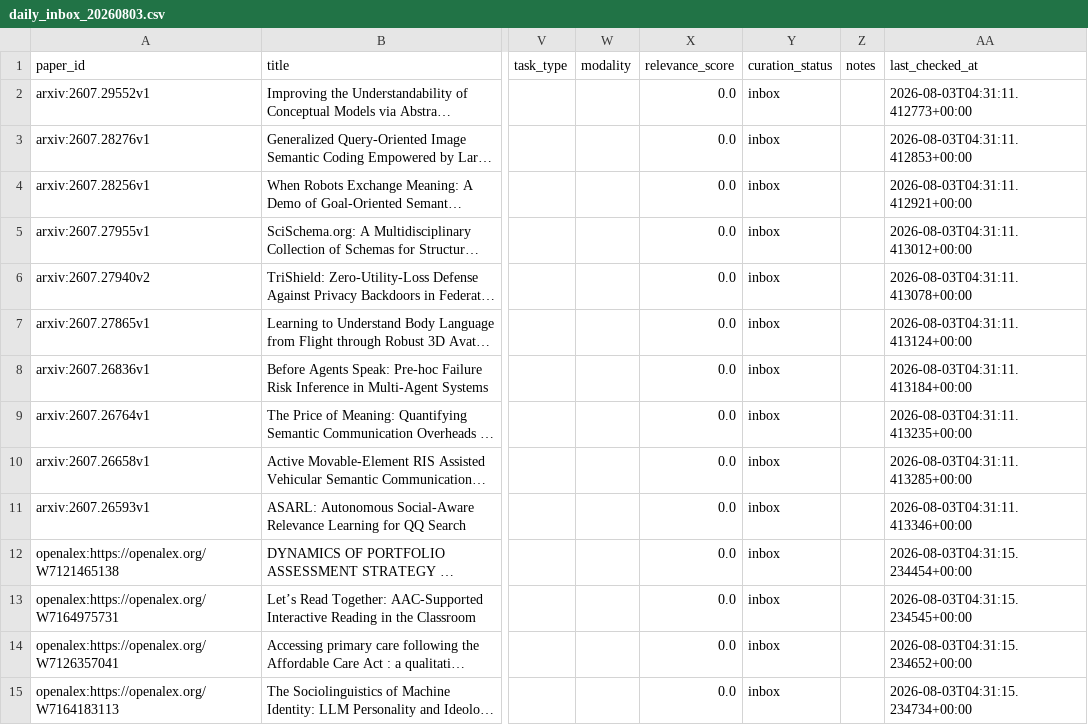
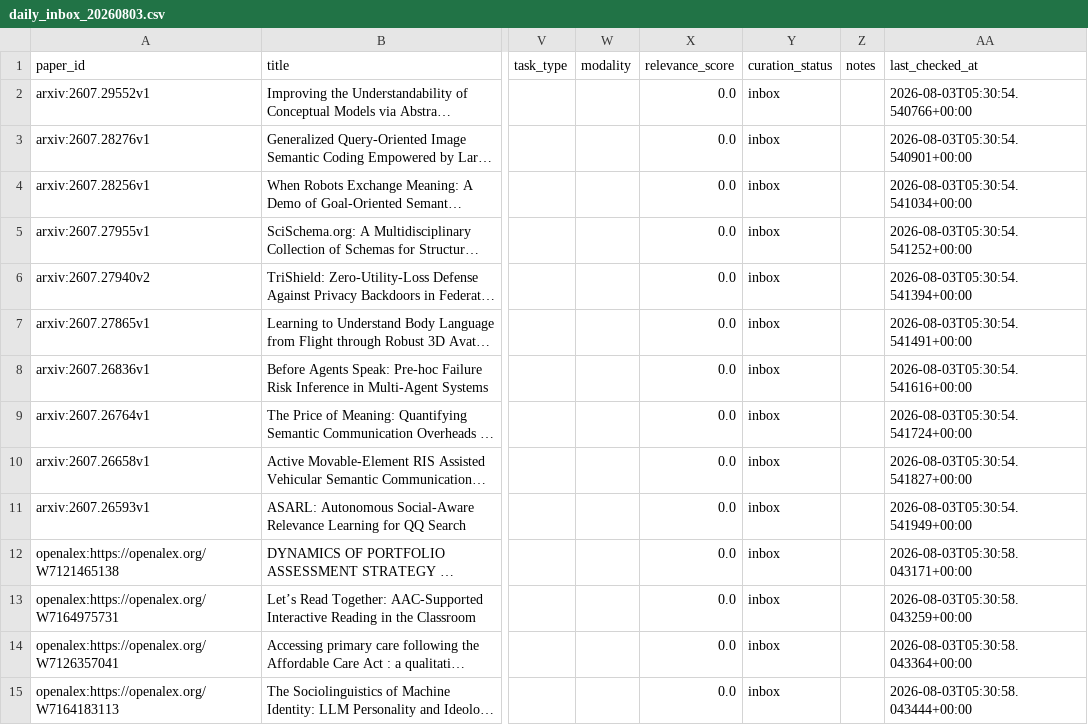
Before and after one commit to piaodaqiang/semantic-communication-paper-tracker, a CSV file: data/inbox/daily_inbox_20260803.csv, drawn as a sheet; only a part is shown, gaps mark what is left out; long unchanged cells end in …; the diff covers the shown part only; the diff names each change by its address in the sheet, - before the commit and + after, or states it on an @@ line.

```diff
--- a/data/inbox/daily_inbox_20260803.csv
+++ b/data/inbox/daily_inbox_20260803.csv
-AA2 (last_checked_at): 2026-08-03T04:31:11.412773+00:00
+AA2 (last_checked_at): 2026-08-03T05:30:54.540766+00:00
-AA3 (last_checked_at): 2026-08-03T04:31:11.412853+00:00
+AA3 (last_checked_at): 2026-08-03T05:30:54.540901+00:00
-AA4 (last_checked_at): 2026-08-03T04:31:11.412921+00:00
+AA4 (last_checked_at): 2026-08-03T05:30:54.541034+00:00
-AA5 (last_checked_at): 2026-08-03T04:31:11.413012+00:00
+AA5 (last_checked_at): 2026-08-03T05:30:54.541252+00:00
-AA6 (last_checked_at): 2026-08-03T04:31:11.413078+00:00
+AA6 (last_checked_at): 2026-08-03T05:30:54.541394+00:00
-AA7 (last_checked_at): 2026-08-03T04:31:11.413124+00:00
+AA7 (last_checked_at): 2026-08-03T05:30:54.541491+00:00
-AA8 (last_checked_at): 2026-08-03T04:31:11.413184+00:00
+AA8 (last_checked_at): 2026-08-03T05:30:54.541616+00:00
-AA9 (last_checked_at): 2026-08-03T04:31:11.413235+00:00
+AA9 (last_checked_at): 2026-08-03T05:30:54.541724+00:00
-AA10 (last_checked_at): 2026-08-03T04:31:11.413285+00:00
+AA10 (last_checked_at): 2026-08-03T05:30:54.541827+00:00
-AA11 (last_checked_at): 2026-08-03T04:31:11.413346+00:00
+AA11 (last_checked_at): 2026-08-03T05:30:54.541949+00:00
-AA12 (last_checked_at): 2026-08-03T04:31:15.234454+00:00
+AA12 (last_checked_at): 2026-08-03T05:30:58.043171+00:00
-AA13 (last_checked_at): 2026-08-03T04:31:15.234545+00:00
+AA13 (last_checked_at): 2026-08-03T05:30:58.043259+00:00
-AA14 (last_checked_at): 2026-08-03T04:31:15.234652+00:00
+AA14 (last_checked_at): 2026-08-03T05:30:58.043364+00:00
-AA15 (last_checked_at): 2026-08-03T04:31:15.234734+00:00
+AA15 (last_checked_at): 2026-08-03T05:30:58.043444+00:00
```
Also changed, not shown: 86 edited cells elsewhere in this file, 5 other files.
